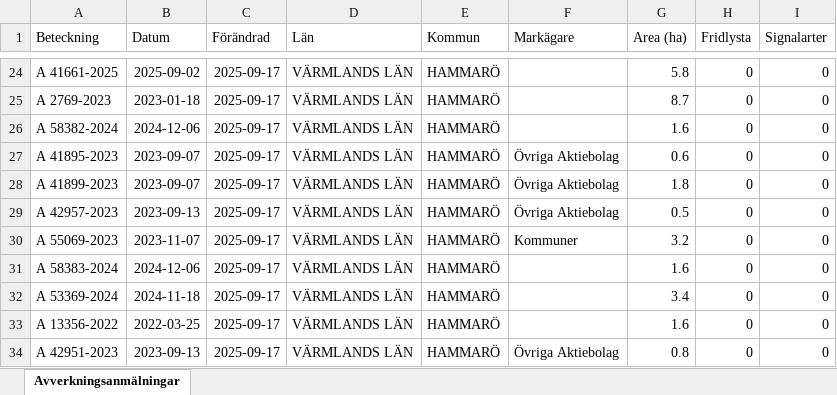
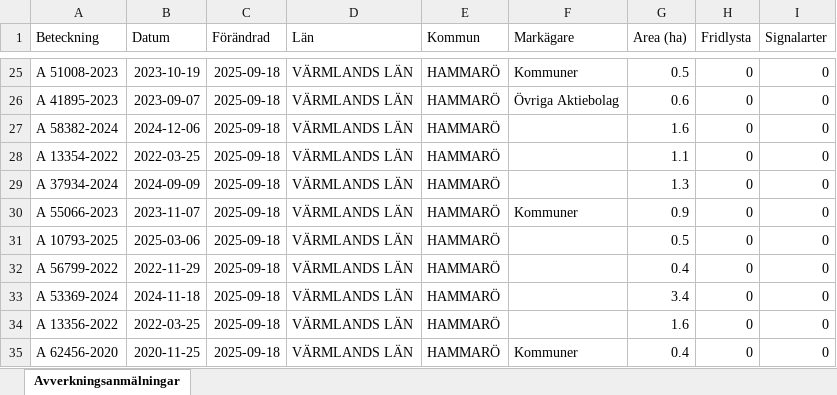
Before and after one commit to klasma/Logging_1761, an Excel workbook: Översikt HAMMARÖ.xlsx, sheet Avverkningsanmälningar, drawn as a sheet; only a part is shown, gaps mark what is left out; values as stored, in another font and other column widths than the file's, no borders; addresses are those after the commit; the diff covers the shown part only; the diff names each change by its address in the sheet, - before the commit and + after, or states it on an @@ line.

```diff
--- a/Översikt HAMMARÖ.xlsx (sheet Avverkningsanmälningar)
+++ b/Översikt HAMMARÖ.xlsx (sheet Avverkningsanmälningar)
-A25 (Beteckning): A 41661-2025
+A25 (Beteckning): A 51008-2023
-B25 (Datum): 2025-09-02
+B25 (Datum): 2023-10-19
-C25:C35 (Förändrad): 2025-09-17
+C25:C35 (Förändrad): 2025-09-18
-F25 (Markägare): (empty)
+F25 (Markägare): Kommuner
-G25 (Area (ha)): 5.8
+G25 (Area (ha)): 0.5
-A26 (Beteckning): A 2769-2023
+A26 (Beteckning): A 41895-2023
-B26 (Datum): 2023-01-18
+B26 (Datum): 2023-09-07
-F26 (Markägare): (empty)
+F26 (Markägare): Övriga Aktiebolag
-G26 (Area (ha)): 8.7
+G26 (Area (ha)): 0.6
-A28 (Beteckning): A 41895-2023
+A28 (Beteckning): A 13354-2022
-B28 (Datum): 2023-09-07
+B28 (Datum): 2022-03-25
-F28:F29 (Markägare): Övriga Aktiebolag
+F28:F29 (Markägare): (empty)
-G28 (Area (ha)): 0.6
+G28 (Area (ha)): 1.1
-A29 (Beteckning): A 41899-2023
+A29 (Beteckning): A 37934-2024
-B29 (Datum): 2023-09-07
+B29 (Datum): 2024-09-09
-G29 (Area (ha)): 1.8
+G29 (Area (ha)): 1.3
-A30 (Beteckning): A 42957-2023
+A30 (Beteckning): A 55066-2023
-B30 (Datum): 2023-09-13
+B30 (Datum): 2023-11-07
-F30 (Markägare): Övriga Aktiebolag
+F30 (Markägare): Kommuner
-G30 (Area (ha)): 0.5
+G30 (Area (ha)): 0.9
-A31 (Beteckning): A 55069-2023
+A31 (Beteckning): A 10793-2025
-B31 (Datum): 2023-11-07
+B31 (Datum): 2025-03-06
-F31 (Markägare): Kommuner
+F31 (Markägare): (empty)
-G31 (Area (ha)): 3.2
+G31 (Area (ha)): 0.5
-A32 (Beteckning): A 58383-2024
+A32 (Beteckning): A 56799-2022
-B32 (Datum): 2024-12-06
+B32 (Datum): 2022-11-29
-G32 (Area (ha)): 1.6
+G32 (Area (ha)): 0.4
-A35 (Beteckning): A 42951-2023
+A35 (Beteckning): A 62456-2020
-B35 (Datum): 2023-09-13
+B35 (Datum): 2020-11-25
-F35 (Markägare): Övriga Aktiebolag
+F35 (Markägare): Kommuner
-G35 (Area (ha)): 0.8
+G35 (Area (ha)): 0.4
```
Also changed, not shown: 2 added rows, 2 removed rows and 54 edited cells elsewhere in this sheet, artfynd/A 10795-2025 artfynd.xlsx, artfynd/A 20755-2021 artfynd.xlsx, 57 other files.
